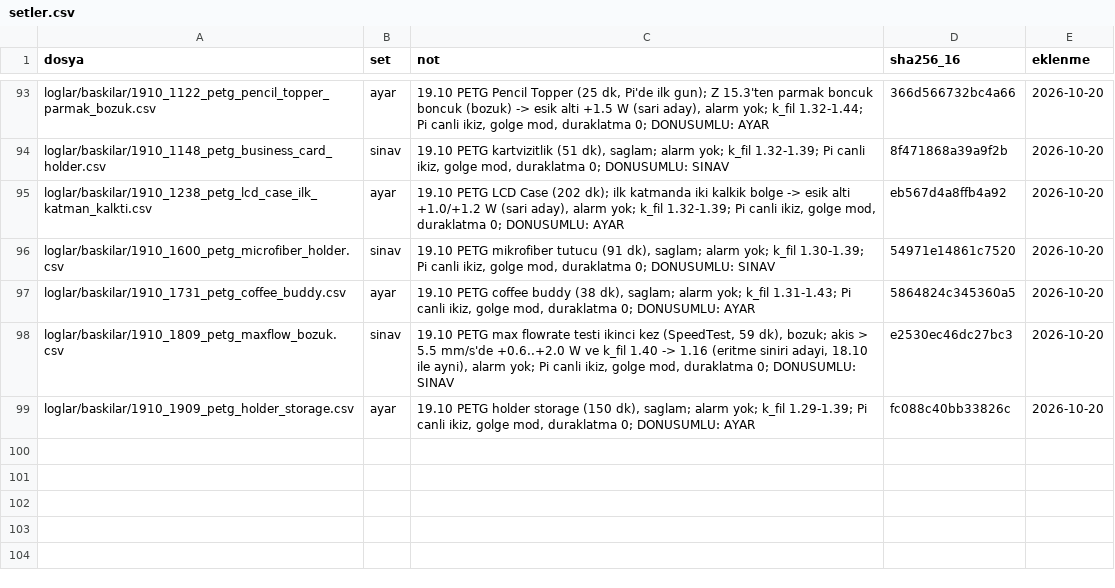
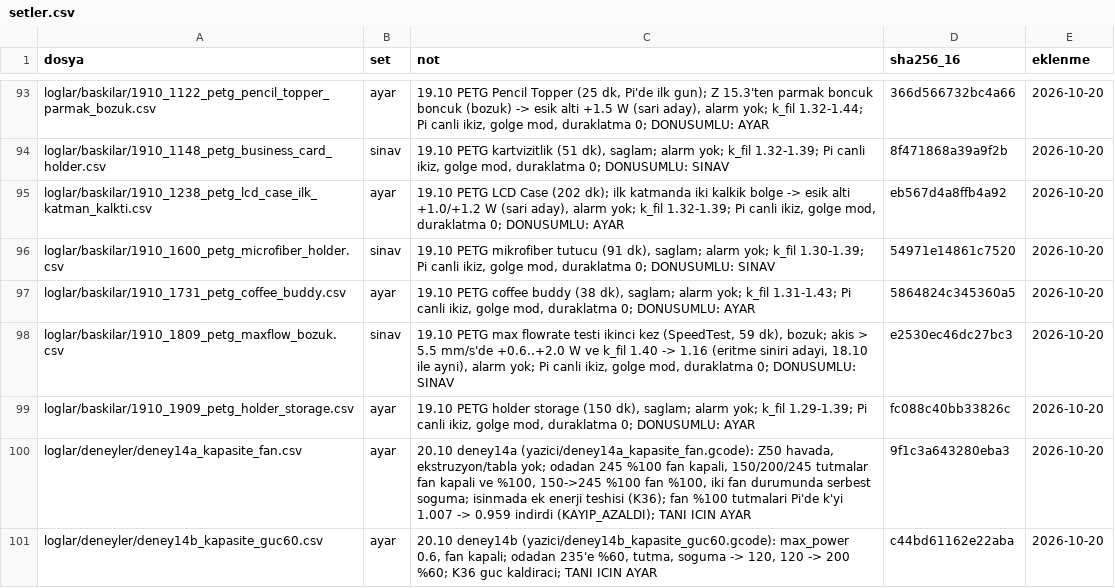
Before and after one commit to batu63562/ender3-hotend-twin, a CSV file: benchmark/setler.csv, drawn as a sheet; only a part is shown, gaps mark what is left out; the diff names each change by its address in the sheet, - before the commit and + after, or states it on an @@ line.

```diff
--- a/benchmark/setler.csv
+++ b/benchmark/setler.csv
+row 100: loglar/deneyler/deney14a_kapasite_fan.csv | ayar | 20.10 deney14a (yazici/deney14a_kapasite_fan.gcode): Z50 havada, ekstruzyon/tabla yok; odadan 245 %100 fan kapali, 150/200/245 tutmalar fan kapali ve %100, 150->245 %100 fan %100, iki fan durumunda serbest soguma; isinmada ek enerji teshisi (K36); fan %100 tutmalari Pi'de k'yi 1.007 -> 0.959 indirdi (KAYIP_AZALDI); TANI ICIN AYAR | 9f1c3a643280eba3 | 2026-10-20
+row 101: loglar/deneyler/deney14b_kapasite_guc60.csv | ayar | 20.10 deney14b (yazici/deney14b_kapasite_guc60.gcode): max_power 0.6, fan kapali; odadan 235'e %60, tutma, soguma -> 120, 120 -> 200 %60; K36 guc kaldiraci; TANI ICIN AYAR | c44bd61162e22aba | 2026-10-20
```
Also changed, not shown: 1 other file.
